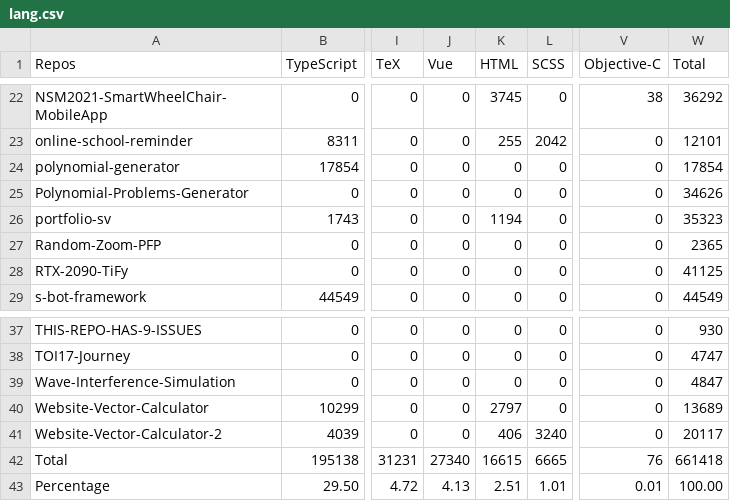
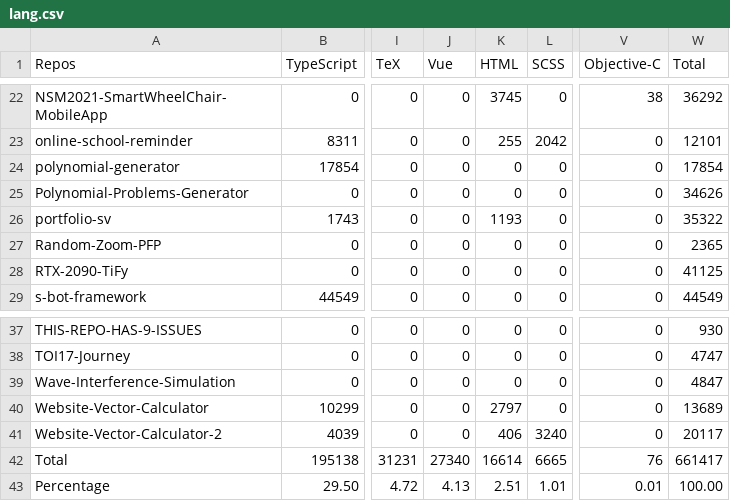
Before and after one commit to Leomotors/Auto-Language-Stats, a CSV file: example/lang.csv, drawn as a sheet; only a part is shown, gaps mark what is left out; the diff names each change by its address in the sheet, - before the commit and + after, or states it on an @@ line.

```diff
--- a/example/lang.csv
+++ b/example/lang.csv
-K26 (HTML): 1194
+K26 (HTML): 1193
-W26 (Total): 35323
+W26 (Total): 35322
-K42 (HTML): 16615
+K42 (HTML): 16614
-W42 (Total): 661418
+W42 (Total): 661417
```
Also changed, not shown: 1 other file.
